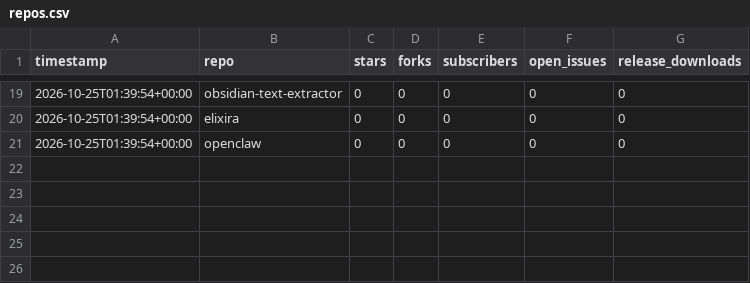
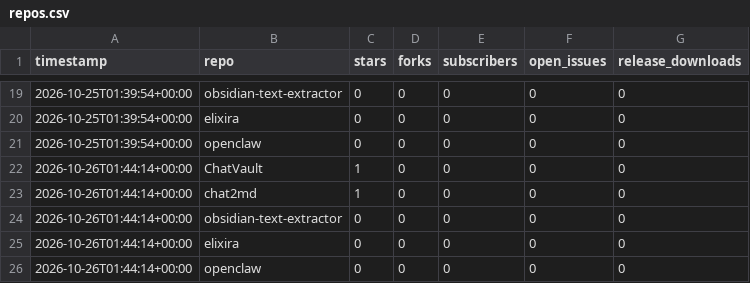
Before and after one commit to martenzi/github-stats, a CSV file: metrics/repos.csv, drawn as a sheet; only a part is shown, gaps mark what is left out.

```diff
--- a/metrics/repos.csv
+++ b/metrics/repos.csv
@@ -21 +21,6 @@ timestamp,repo,stars,forks,subscribers,open_issues,release_downloads
 2026-10-25T01:39:54+00:00,openclaw,0,0,0,0,0
+2026-10-26T01:44:14+00:00,ChatVault,1,0,0,0,0
+2026-10-26T01:44:14+00:00,chat2md,1,0,0,0,0
+2026-10-26T01:44:14+00:00,obsidian-text-extractor,0,0,0,0,0
+2026-10-26T01:44:14+00:00,elixira,0,0,0,0,0
+2026-10-26T01:44:14+00:00,openclaw,0,0,0,0,0
```
Also changed, not shown: 1 other file.
